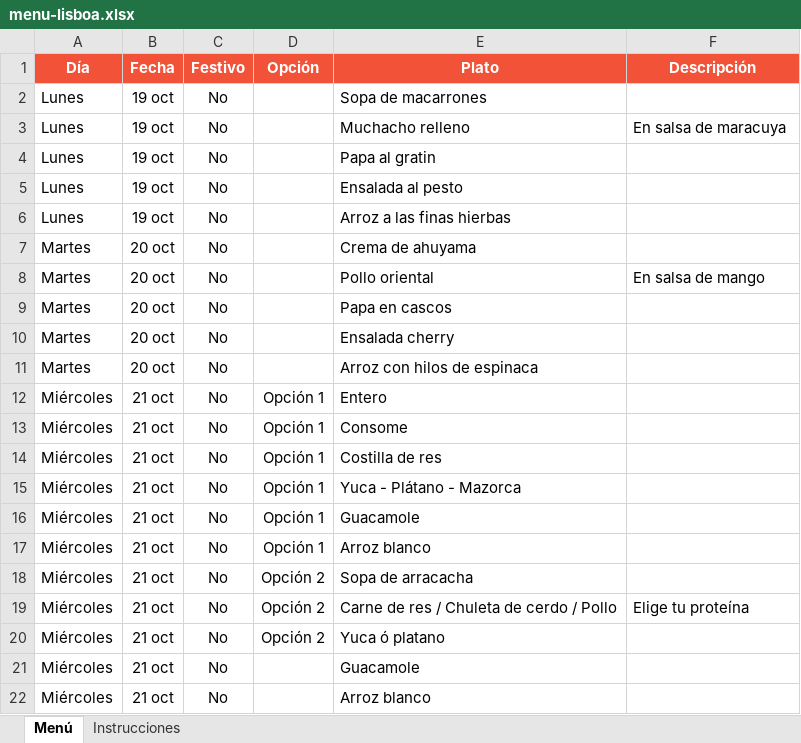
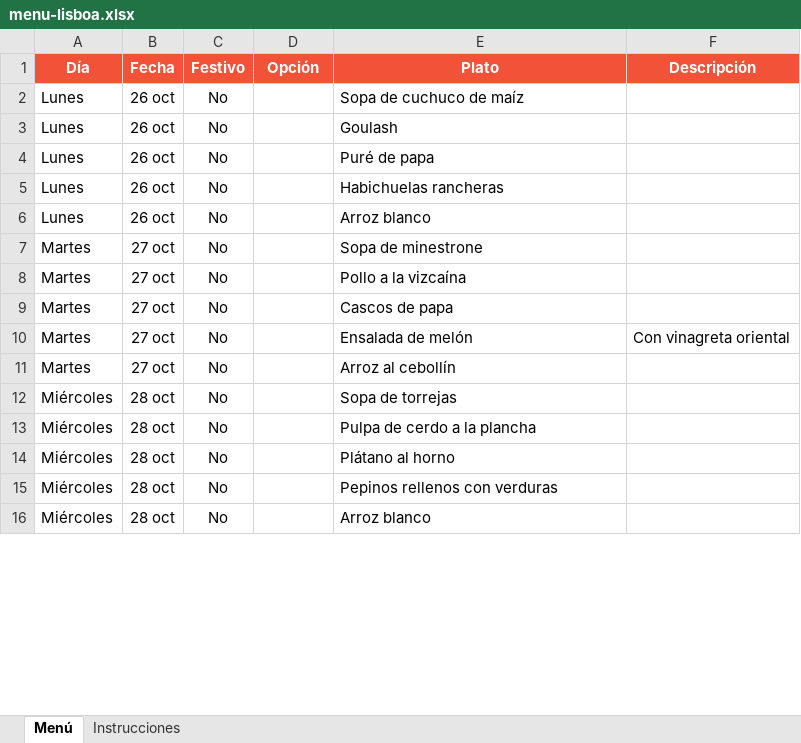
Before and after one commit to panaderiagolconda/Menus-semanales, an Excel workbook: menu-lisboa.xlsx, sheet Menú, drawn as a sheet; only a part is shown; values as stored, in another font and other column widths than the file's, no borders; removed rows and columns are numbered as before the commit, all else as after; the diff covers the shown part only; the diff names each change by its address in the sheet, - before the commit and + after, or states it on an @@ line.

Commit message:
Add files via upload

```diff
--- a/menu-lisboa.xlsx (sheet Menú)
+++ b/menu-lisboa.xlsx (sheet Menú)
-B2:B6 (Fecha): 19 oct
+B2:B6 (Fecha): 26 oct
-E2 (Plato): Sopa de macarrones
+E2 (Plato): Sopa de cuchuco de maíz
-E3 (Plato): Muchacho relleno
+E3 (Plato): Goulash
-F3 (Descripción): En salsa de maracuya
+F3 (Descripción): (empty)
-E4 (Plato): Papa al gratin
+E4 (Plato): Puré de papa
-E5 (Plato): Ensalada al pesto
+E5 (Plato): Habichuelas rancheras
-E6 (Plato): Arroz a las finas hierbas
+E6 (Plato): Arroz blanco
-B7:B11 (Fecha): 20 oct
+B7:B11 (Fecha): 27 oct
-E7 (Plato): Crema de ahuyama
+E7 (Plato): Sopa de minestrone
-E8 (Plato): Pollo oriental
+E8 (Plato): Pollo a la vizcaína
-F8 (Descripción): En salsa de mango
+F8 (Descripción): (empty)
-E9 (Plato): Papa en cascos
+E9 (Plato): Cascos de papa
-E10 (Plato): Ensalada cherry
+E10 (Plato): Ensalada de melón
-F10 (Descripción): (empty)
+F10 (Descripción): Con vinagreta oriental
-E11 (Plato): Arroz con hilos de espinaca
+E11 (Plato): Arroz al cebollín
-row 12: Miércoles | 21 oct | No | Opción 1 | Entero
-row 13: Miércoles | 21 oct | No | Opción 1 | Consome
-B12 (Fecha): 21 oct
+B12 (Fecha): 28 oct
-D12 (Opción): Opción 1
+D12 (Opción): (empty)
-E12 (Plato): Costilla de res
+E12 (Plato): Sopa de torrejas
-row 15: Miércoles | 21 oct | No | Opción 1 | Yuca - Plátano - Mazorca
-row 16: Miércoles | 21 oct | No | Opción 1 | Guacamole
-row 17: Miércoles | 21 oct | No | Opción 1 | Arroz blanco
-B13 (Fecha): 21 oct
+B13 (Fecha): 28 oct
-D13 (Opción): Opción 2
+D13 (Opción): (empty)
-E13 (Plato): Sopa de arracacha
+E13 (Plato): Pulpa de cerdo a la plancha
-row 19: Miércoles | 21 oct | No | Opción 2 | Carne de res / Chuleta de cerdo / Pollo | Elige tu proteína
-B14:B16 (Fecha): 21 oct
+B14:B16 (Fecha): 28 oct
-D14 (Opción): Opción 2
+D14 (Opción): (empty)
-E14 (Plato): Yuca ó platano
+E14 (Plato): Plátano al horno
-E15 (Plato): Guacamole
+E15 (Plato): Pepinos rellenos con verduras
```
Also changed, not shown: 1 added row and 44 edited cells elsewhere in this sheet.
